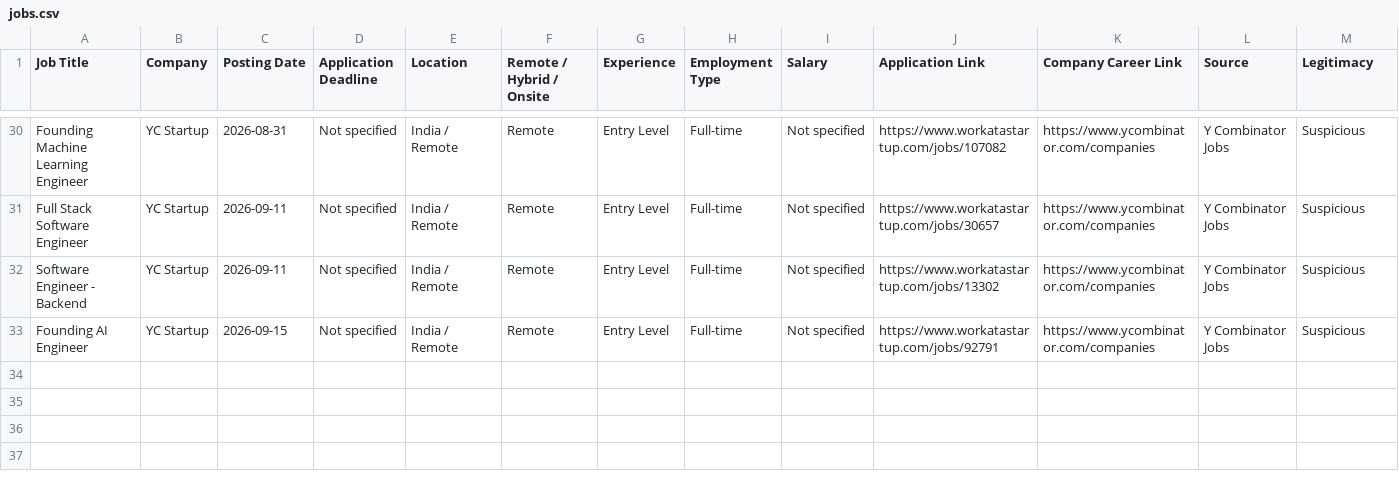
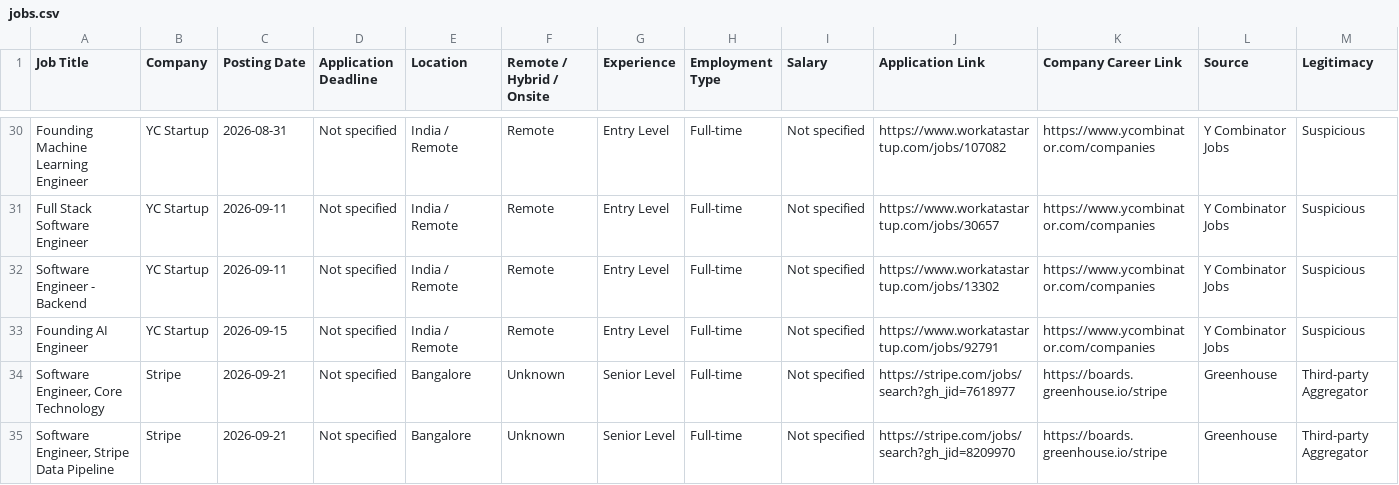
Before and after one commit to Pulkit320/Job_finder, a CSV file: data/jobs.csv, drawn as a sheet; only a part is shown, gaps mark what is left out; rows hold the shown columns only; the diff names each change by its address in the sheet, - before the commit and + after, or states it on an @@ line.

```diff
--- a/data/jobs.csv
+++ b/data/jobs.csv
+row 34: Software Engineer, Core Technology | Stripe | 2026-09-21 | Not specified | Bangalore | Unknown | Senior Level | Full-time | Not specified | https://stripe.com/jobs/search?gh_jid=7618977 | https://boards.greenhouse.io/stripe | Greenhouse | Third-party Aggregator
+row 35: Software Engineer, Stripe Data Pipeline | Stripe | 2026-09-21 | Not specified | Bangalore | Unknown | Senior Level | Full-time | Not specified | https://stripe.com/jobs/search?gh_jid=8209970 | https://boards.greenhouse.io/stripe | Greenhouse | Third-party Aggregator
```
Also changed, not shown: 3 other files.
